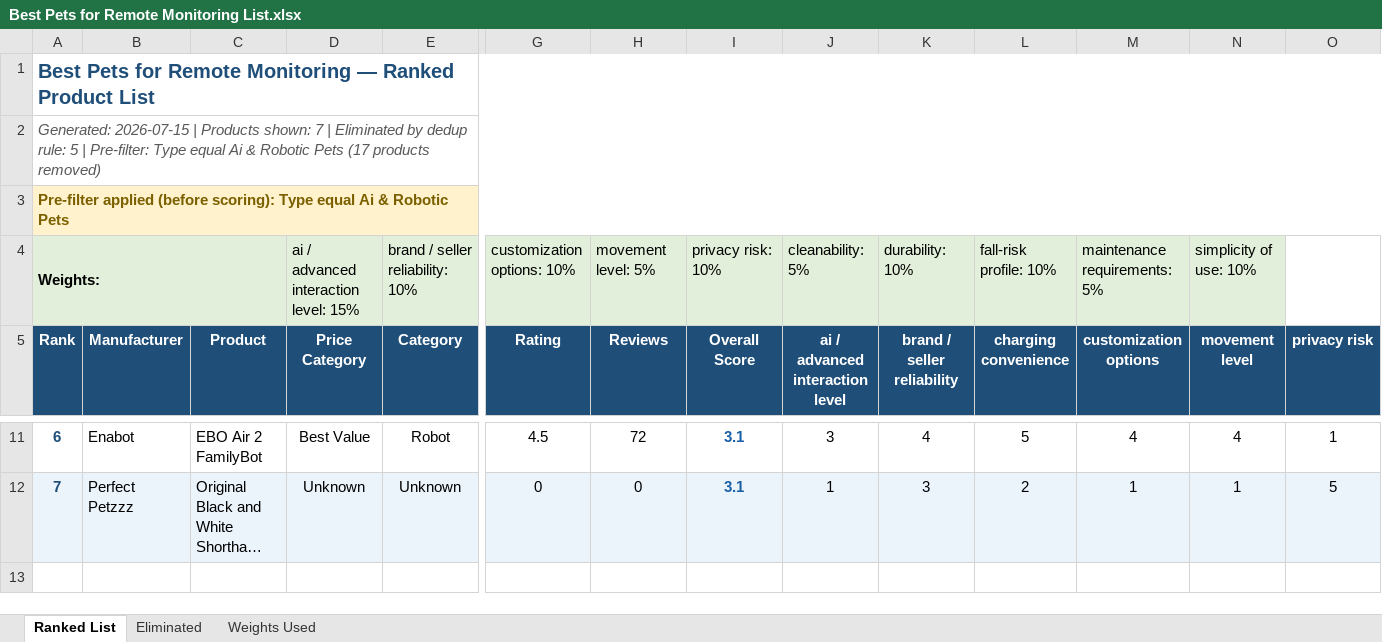
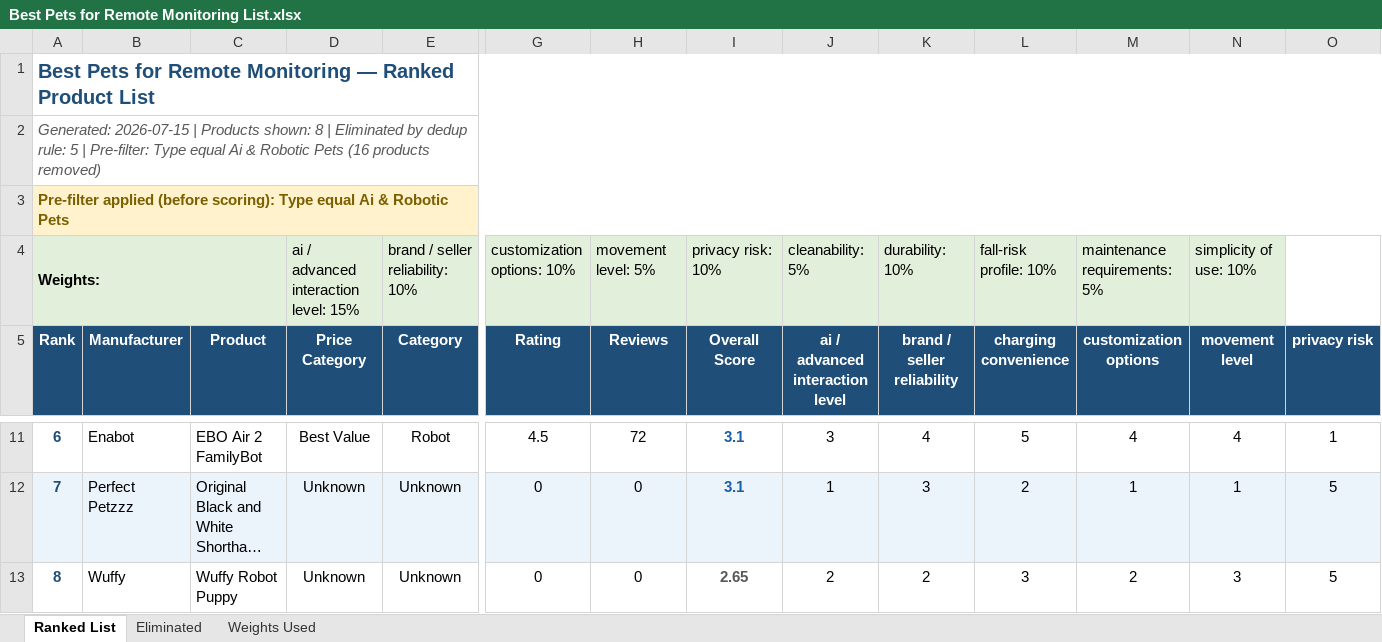
Before and after one commit to timsthomasson-cpu/Interactive-Pet-Marketplace, an Excel workbook: Documentation/Best For Lists/Best Pets for Remote Monitoring List.xlsx, sheet Ranked List, drawn as a sheet; only a part is shown, gaps mark what is left out; long unchanged cells end in …; values as stored, in another font and other column widths than the file's, no borders; rows hold the shown columns only; the diff names each change by its address in the sheet, - before the commit and + after, or states it on an @@ line.

```diff
--- a/Documentation/Best For Lists/Best Pets for Remote Monitoring List.xlsx (sheet Ranked List)
+++ b/Documentation/Best For Lists/Best Pets for Remote Monitoring List.xlsx (sheet Ranked List)
@@ column A (Rank) renumbered in row 2 @@
+row 13: 8 | Wuffy | Wuffy Robot Puppy | Unknown | Unknown | 0 | 0 | 2.65 | 2 | 2 | 3 | 2 | 3 | 5
```
Also changed, not shown: Documentation/Best For Lists/Best Budget Friendly Pets List.xlsx, Documentation/Best For Lists/Best Pets for Children and Families List.xlsx, 27 other files.
